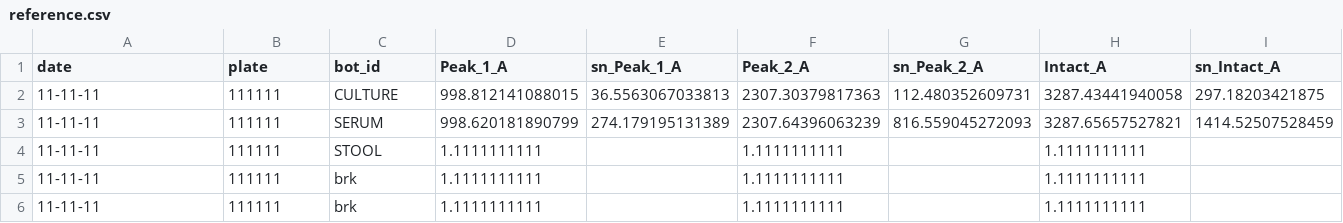
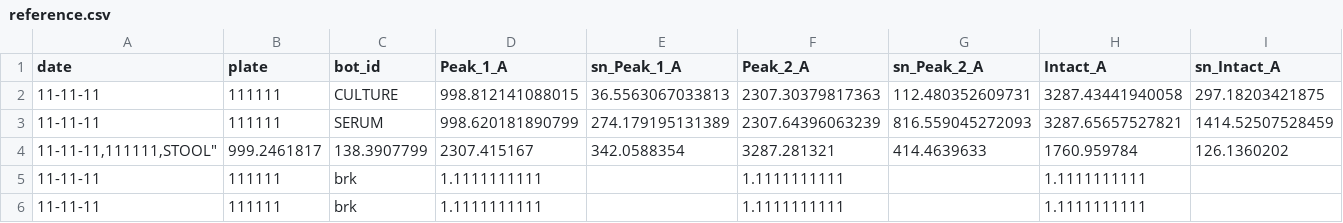
Before and after one commit to bioshaolin/endopep_peaks_v2.31, a CSV file: endopep_peaks/scripts/py_dir/vis_dir/reference.csv, drawn as a sheet; only a part is shown; removed rows and columns are numbered as before the commit, all else as after; rows hold the shown columns only; the diff names each change by its address in the sheet, - before the commit and + after, or states it on an @@ line.

Commit message:
Update reference.csv

```diff
--- a/endopep_peaks/scripts/py_dir/vis_dir/reference.csv
+++ b/endopep_peaks/scripts/py_dir/vis_dir/reference.csv
-row 4: 11-11-11 | 111111 | STOOL | 1.1111111111 |  | 1.1111111111 |  | 1.1111111111
+row 4: 11-11-11,111111,STOOL" | 999.2461817 | 138.3907799 | 2307.415167 | 342.0588354 | 3287.281321 | 414.4639633 | 1760.959784 | 126.1360202
```
